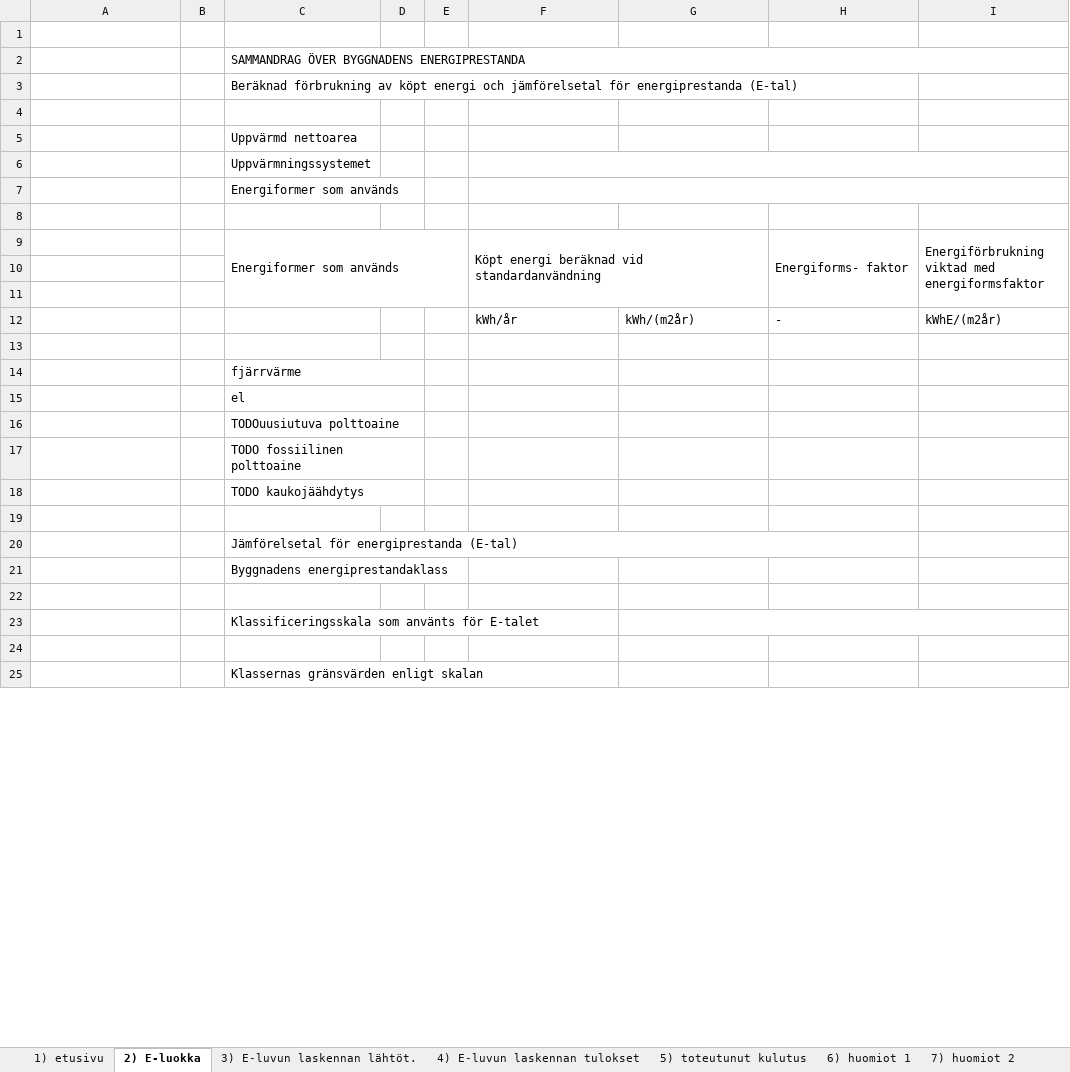
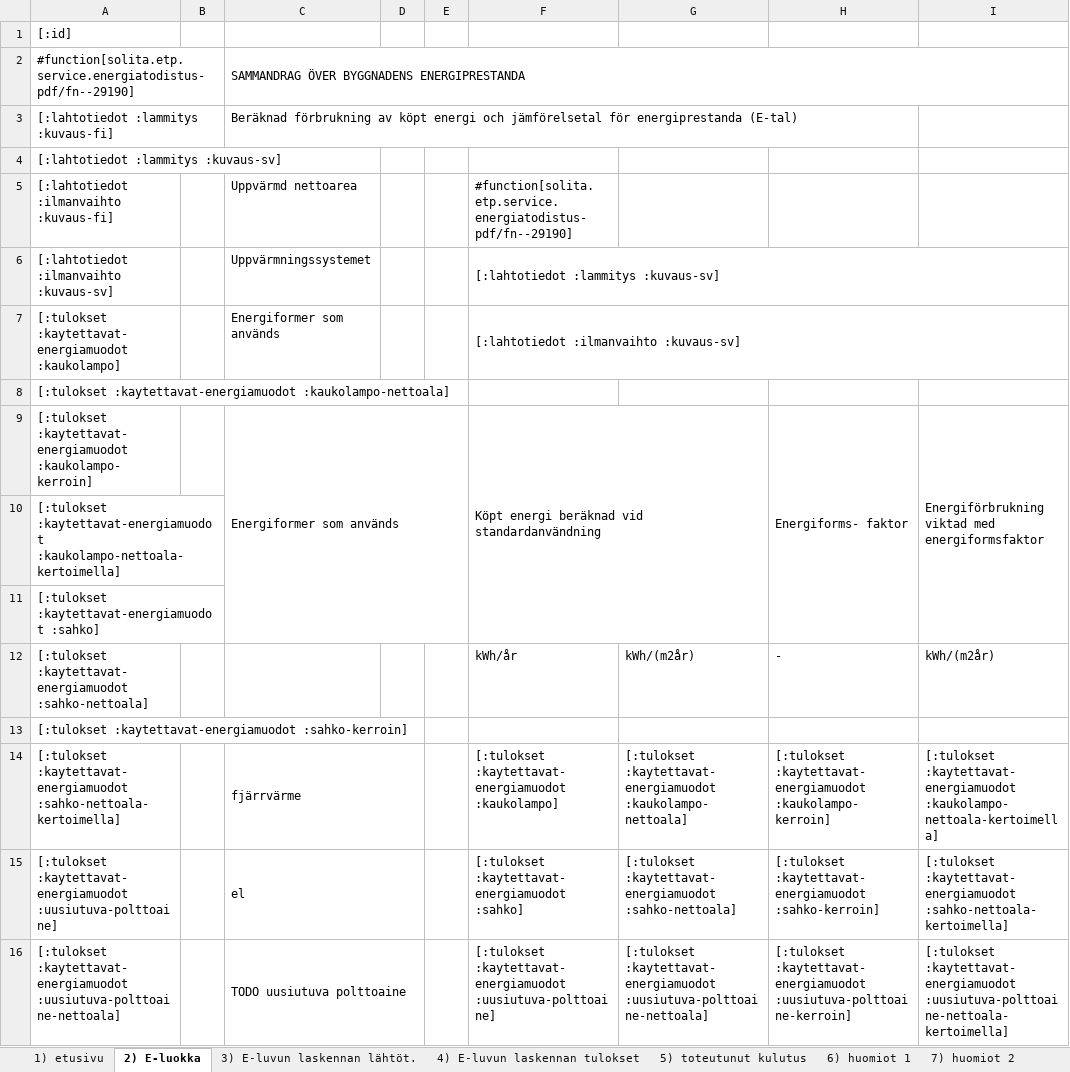
Before and after one commit to solita/etp-core, an Excel workbook: etp-backend/src/main/resources/energiatodistus-2018-sv.xlsx, sheet 2) E-luokka, drawn as a sheet; only a part is shown; values as stored, in another font and other column widths than the file's, no cell formats; conditional formats not drawn; removed rows and columns are numbered as before the commit, all else as after; the diff covers the shown part only; the diff names each change by its address in the sheet, - before the commit and + after, or states it on an @@ line.

Commit message:
Update swedish 2018 energiatodistus template to support the new bindings

```diff
--- a/etp-backend/src/main/resources/energiatodistus-2018-sv.xlsx (sheet 2) E-luokka)
+++ b/etp-backend/src/main/resources/energiatodistus-2018-sv.xlsx (sheet 2) E-luokka)
-A1: (empty)
+A1: [:id]
-A2: (empty)
+A2: #function[solita.etp.service.energiatodistus-pdf/fn--29190]
-A3: (empty)
+A3: [:lahtotiedot :lammitys :kuvaus-fi]
-A4: (empty)
+A4: [:lahtotiedot :lammitys :kuvaus-sv]
-row 5:  |  | Uppvärmd nettoarea
-row 6:  |  | Uppvärmningssystemet
-row 7:  |  | Energiformer som används
-row 5: (empty)
+row 5: [:lahtotiedot :ilmanvaihto :kuvaus-fi] |  | Uppvärmd nettoarea |  |  | #function[solita.etp.service.energiatodistus-pdf/fn--29190]
+row 6: [:lahtotiedot :ilmanvaihto :kuvaus-sv] |  | Uppvärmningssystemet |  |  | [:lahtotiedot :lammitys :kuvaus-sv]
+row 7: [:tulokset :kaytettavat-energiamuodot :kaukolampo] |  | Energiformer som används |  |  | [:lahtotiedot :ilmanvaihto :kuvaus-sv]
+row 8: [:tulokset :kaytettavat-energiamuodot :kaukolampo-nettoala]
-A9: (empty)
+A9: [:tulokset :kaytettavat-energiamuodot :kaukolampo-kerroin]
-A10: (empty)
+A10: [:tulokset :kaytettavat-energiamuodot :kaukolampo-nettoala-kertoimella]
-A11: (empty)
+A11: [:tulokset :kaytettavat-energiamuodot :sahko]
-A12: (empty)
+A12: [:tulokset :kaytettavat-energiamuodot :sahko-nettoala]
-I12: kWhE/(m2år)
+I12: kWh/(m2år)
-A13: (empty)
+A13: [:tulokset :kaytettavat-energiamuodot :sahko-kerroin]
-row 14:  |  | fjärrvärme
-row 15:  |  | el
-row 16:  |  | TODOuusiutuva polttoaine
-row 17:  |  | TODO fossiilinen polttoaine
-row 18:  |  | TODO kaukojäähdytys
-row 14: (empty)
+row 14: [:tulokset :kaytettavat-energiamuodot :sahko-nettoala-kertoimella] |  | fjärrvärme |  |  | [:tulokset :kaytettavat-energiamuodot :kaukolampo] | [:tulokset :kaytettavat-energiamuodot :kaukolampo-nettoala] | [:tulokset :kaytettavat-energiamuodot :kaukolampo-kerroin] | [:tulokset :kaytettavat-energiamuodot :kaukolampo-nettoala-kertoimella]
+C14:D14 merged
-row 20:  |  | Jämförelsetal för energiprestanda (E-tal)
-row 21:  |  | Byggnadens energiprestandaklass
-row 15: (empty)
+row 15: [:tulokset :kaytettavat-energiamuodot :uusiutuva-polttoaine] |  | el |  |  | [:tulokset :kaytettavat-energiamuodot :sahko] | [:tulokset :kaytettavat-energiamuodot :sahko-nettoala] | [:tulokset :kaytettavat-energiamuodot :sahko-kerroin] | [:tulokset :kaytettavat-energiamuodot :sahko-nettoala-kertoimella]
+C15:D15 merged
-row 23:  |  | Klassificeringsskala som använts för E-talet
-row 16: (empty)
+row 16: [:tulokset :kaytettavat-energiamuodot :uusiutuva-polttoaine-nettoala] |  | TODO uusiutuva polttoaine |  |  | [:tulokset :kaytettavat-energiamuodot :uusiutuva-polttoaine] | [:tulokset :kaytettavat-energiamuodot :uusiutuva-polttoaine-nettoala] | [:tulokset :kaytettavat-energiamuodot :uusiutuva-polttoaine-kerroin] | [:tulokset :kaytettavat-energiamuodot :uusiutuva-polttoaine-nettoala-kertoimella]
+C16:D16 merged
-row 25:  |  | Klassernas gränsvärden enligt skalan
```
Also changed, not shown: 13 added rows, 4 removed rows, 55 edited cells and merged cells elsewhere in this sheet, sheet 3) E-luvun laskennan lähtöt., sheet 4) E-luvun laskennan tulokset, sheet 5) toteutunut kulutus, sheet 6) huomiot 1, sheet 7) huomiot 2, sheet 1) etusivu, 1 more sheet, cell formats, charts or pictures, 1 other file.
